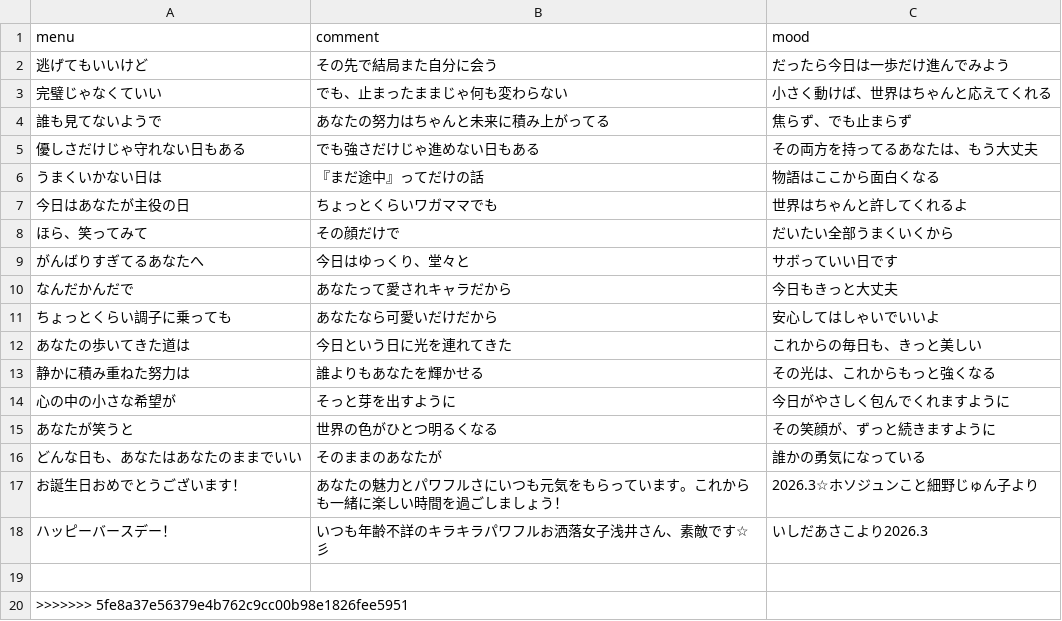
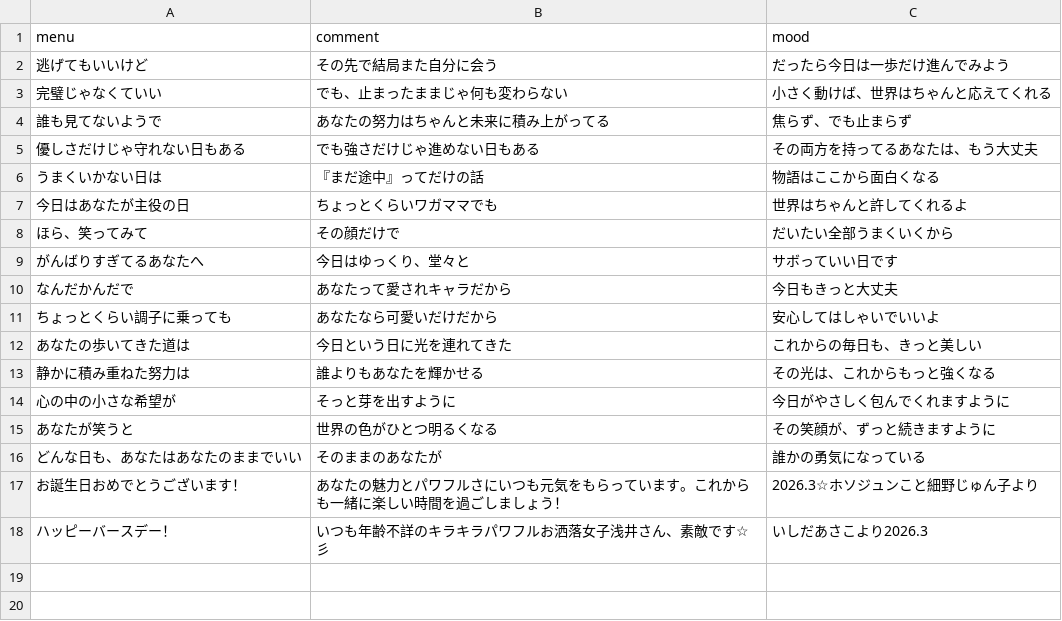
Before and after one commit to AA-ishi/HappyBirthday_YA, a CSV file: menu.csv, drawn as a sheet; the diff names each change by its address in the sheet, - before the commit and + after, or states it on an @@ line.

Commit message:
Update menu.csv with new birthday messages

```diff
--- a/menu.csv
+++ b/menu.csv
-row 19: (empty)
-row 20: >>>>>>> 5fe8a37e56379e4b762c9cc00b98e1826fee5951
```
